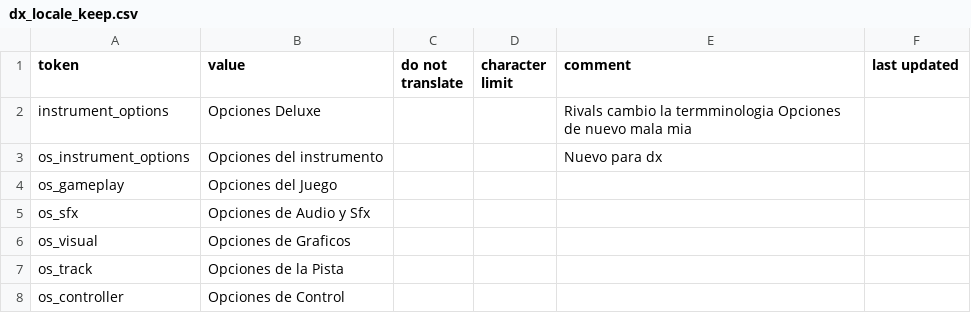
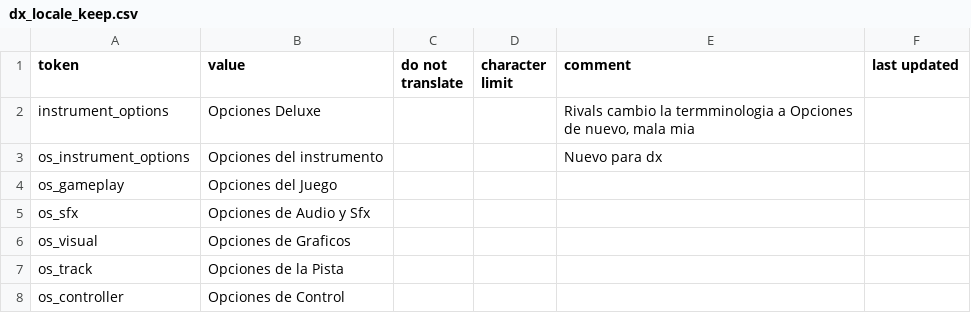
Before and after one commit to Aloquendiar/Rock-Band-4-Deluxe, a CSV file: _ark/ps4/ui/locale/mex/dx_locale_keep.csv, drawn as a sheet; only a part is shown.

Commit message:
Update dx_locale_keep.csv

```diff
--- a/_ark/ps4/ui/locale/mex/dx_locale_keep.csv
+++ b/_ark/ps4/ui/locale/mex/dx_locale_keep.csv
@@ -1,3 +1,3 @@
 "token","value","do not translate","character limit","comment","last updated"
-"instrument_options","Opciones Deluxe","","","Rivals cambio la termminologia Opciones de nuevo mala mia",""
+"instrument_options","Opciones Deluxe","","","Rivals cambio la termminologia a Opciones de nuevo, mala mia",""
 "os_instrument_options","Opciones del instrumento","","","Nuevo para dx",""
```
